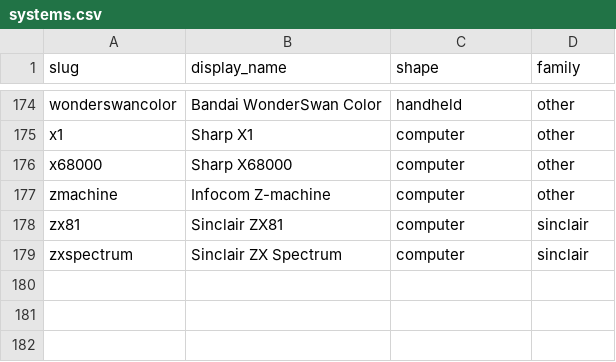
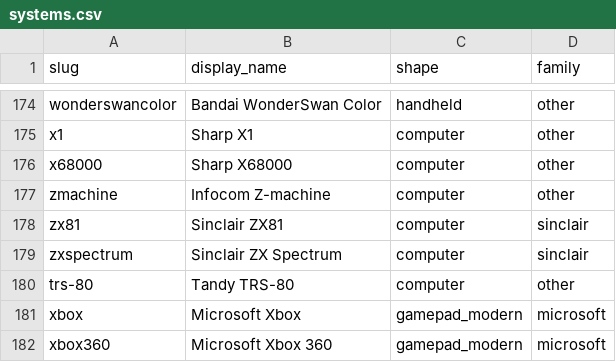
Before and after one commit to PawelWywiol/minerva-helper-web-app, a CSV file: src/main/resources/data/systems.csv, drawn as a sheet; only a part is shown, gaps mark what is left out.

```diff
--- a/src/main/resources/data/systems.csv
+++ b/src/main/resources/data/systems.csv
@@ -179 +179,4 @@ zx81,Sinclair ZX81,computer,sinclair
 zxspectrum,Sinclair ZX Spectrum,computer,sinclair
+trs-80,Tandy TRS-80,computer,other
+xbox,Microsoft Xbox,gamepad_modern,microsoft
+xbox360,Microsoft Xbox 360,gamepad_modern,microsoft
```
Also changed, not shown: src/main/resources/data/platform_map.csv, 2 other files.
